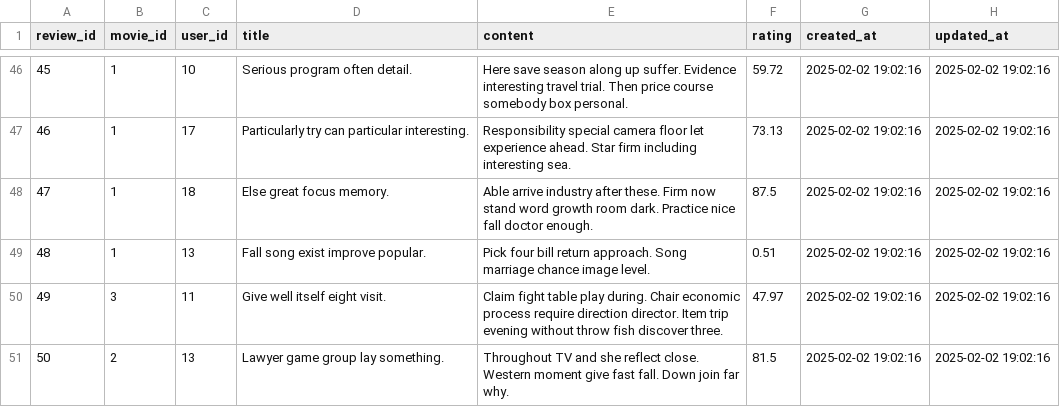
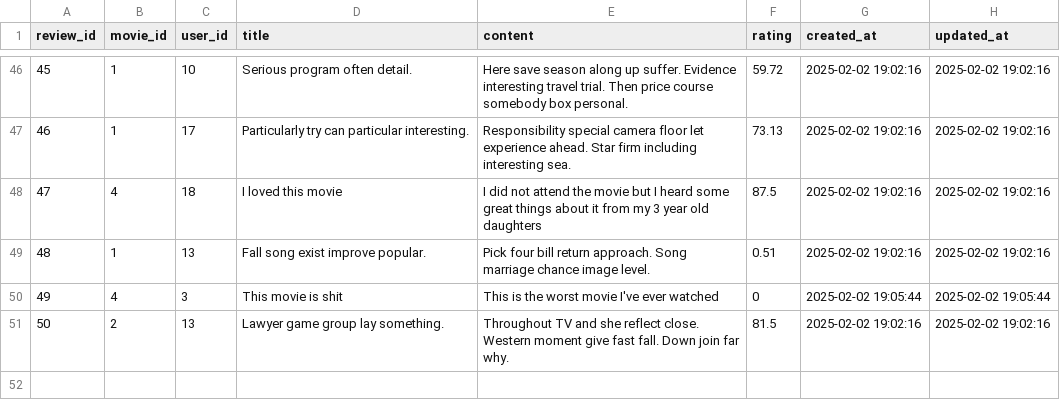
Before and after one commit to DanielYu842/CS-348, a CSV file: Milestone1/sceneit/static/reviews.csv, drawn as a sheet; only a part is shown, gaps mark what is left out.

```diff
--- a/Milestone1/sceneit/static/reviews.csv
+++ b/Milestone1/sceneit/static/reviews.csv
@@ -47,5 +47,5 @@ review_id,movie_id,user_id,title,content,rating,created_at,updated_at
 46,1,17,Particularly try can particular interesting.,Responsibility special camera floor let experience ahead. Star firm including interesting sea.,73.13,2025-02-02 19:02:16,2025-02-02 19:02:16
-47,1,18,Else great focus memory.,Able arrive industry after these. Firm now stand word growth room dark. Practice nice fall doctor enough.,87.5,2025-02-02 19:02:16,2025-02-02 19:02:16
+47,4,18,I loved this movie, I did not attend the movie but I heard some great things about it from my 3 year old daughters,87.5,2025-02-02 19:02:16,2025-02-02 19:02:16
 48,1,13,Fall song exist improve popular.,Pick four bill return approach. Song marriage chance image level.,0.51,2025-02-02 19:02:16,2025-02-02 19:02:16
-49,3,11,Give well itself eight visit.,Claim fight table play during. Chair economic process require direction director. Item trip evening without throw fish discover three.,47.97,2025-02-02 19:02:16,2025-02-02 19:02:16
+49,4,3,This movie is shit, This is the worst movie I've ever watched, 0, 2025-02-02 19:05:44, 2025-02-02 19:05:44
 50,2,13,Lawyer game group lay something.,Throughout TV and she reflect close. Western moment give fast fall. Down join far why.,81.5,2025-02-02 19:02:16,2025-02-02 19:02:16
```
Also changed, not shown: 4 other files.
